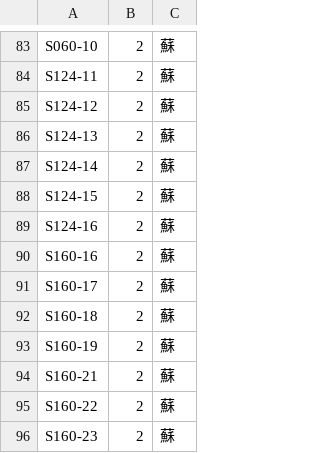
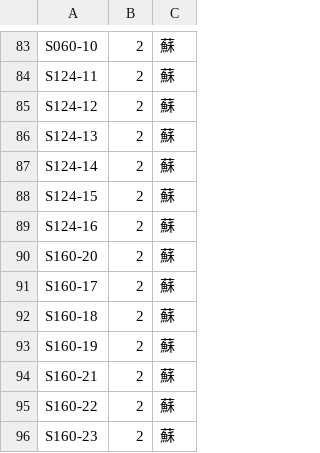
Before and after one commit to ZH8000/CommunicationServer, a CSV file: src/main/resources/szAreaInfo.csv, drawn as a sheet; only a part is shown, gaps mark what is left out.

```diff
--- a/src/main/resources/szAreaInfo.csv
+++ b/src/main/resources/szAreaInfo.csv
@@ -89,3 +89,3 @@ S124-15|2|蘇
 S124-16|2|蘇
-S160-16|2|蘇
+S160-20|2|蘇
 S160-17|2|蘇
```
Also changed, not shown: src/main/resources/szMachineList.csv, src/main/resources/szProductMapping.csv, 1 other file.
